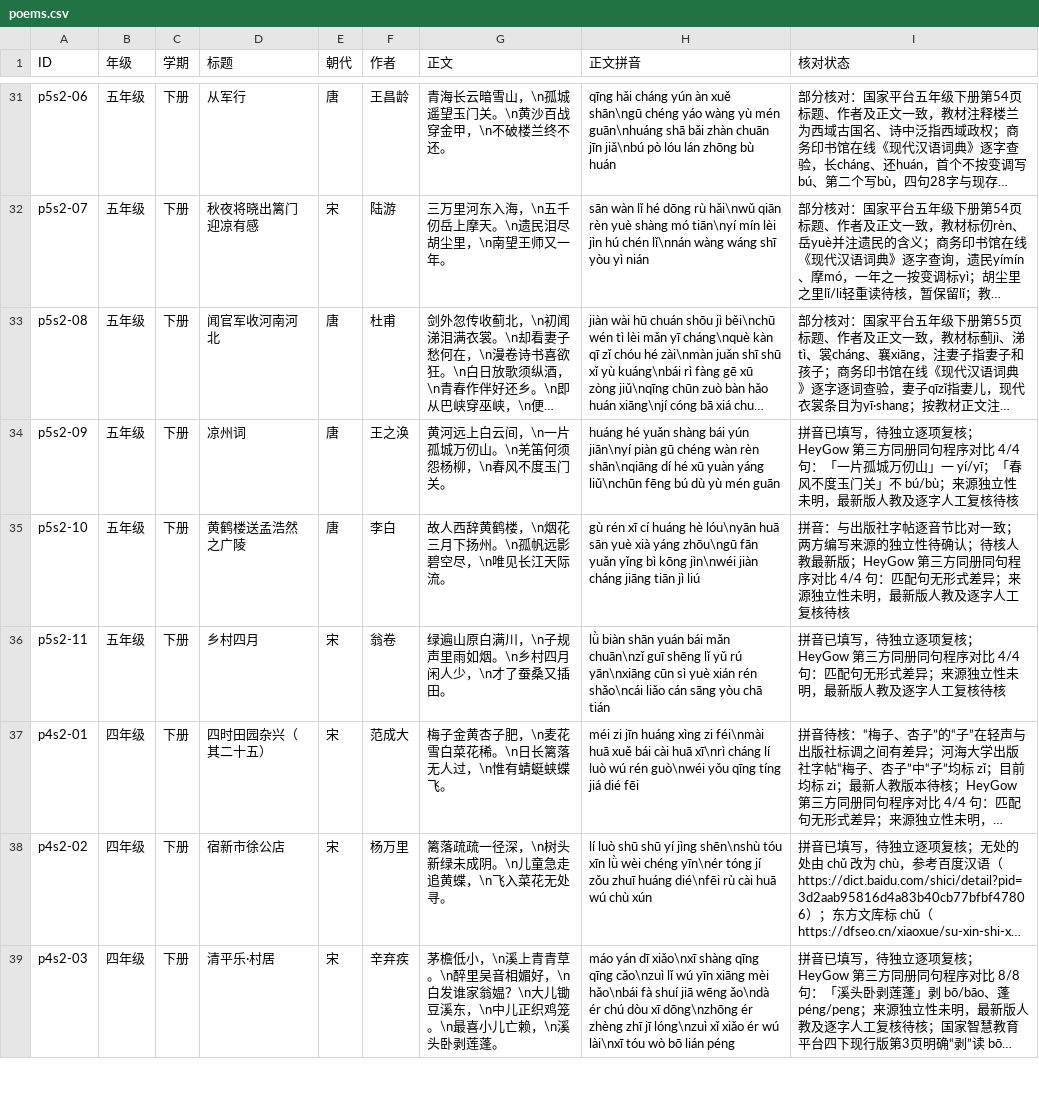
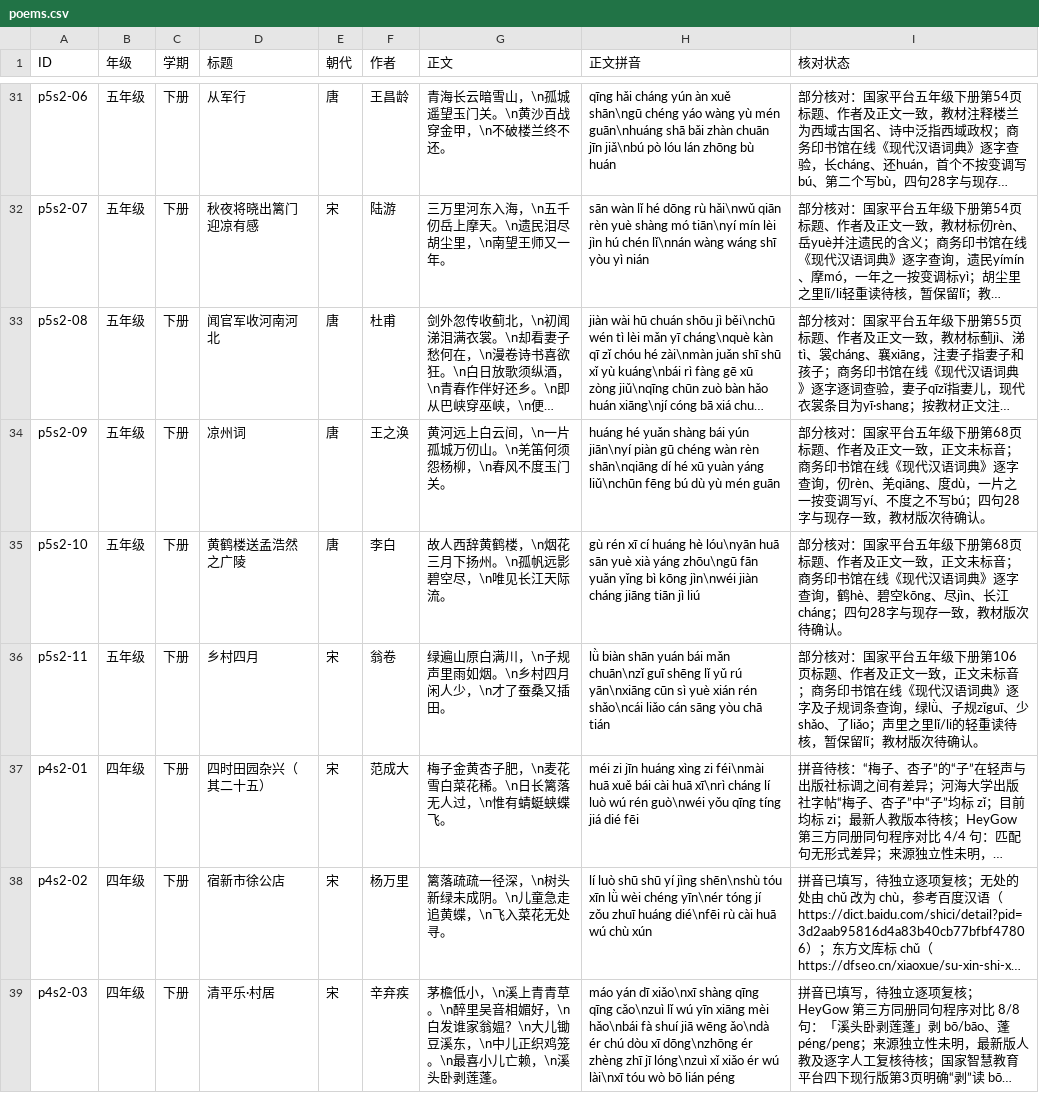
Before and after one commit to meta-learning-lab/rijiyuelei, a CSV file: dist/poems.csv, drawn as a sheet; only a part is shown, gaps mark what is left out; long unchanged cells end in …; the diff names each change by its address in the sheet, - before the commit and + after, or states it on an @@ line.

Commit message:
Review grade five seasonal and farewell poems

```diff
--- a/dist/poems.csv
+++ b/dist/poems.csv
-I34 (核对状态): 拼音已填写，待独立逐项复核；HeyGow 第三方同册同句程序对比 4/4 句：「一片孤城万仞山」一 yí/yī；「春风不度玉门关」不 bú/bù；来源独立性未明，最新版人教及逐字人工复核待核
+I34 (核对状态): 部分核对：国家平台五年级下册第68页标题、作者及正文一致，正文未标音；商务印书馆在线《现代汉语词典》逐字查询，仞rèn、羌qiāng、度dù，一片之一按变调写yí、不度之不写bú；四句28字与现存一致，教材版次待确认。
-I35 (核对状态): 拼音：与出版社字帖逐音节比对一致；两方编写来源的独立性待确认；待核人教最新版；HeyGow 第三方同册同句程序对比 4/4 句：匹配句无形式差异；来源独立性未明，最新版人教及逐字人工复核待核
+I35 (核对状态): 部分核对：国家平台五年级下册第68页标题、作者及正文一致，正文未标音；商务印书馆在线《现代汉语词典》逐字查询，鹤hè、碧空kōng、尽jìn、长江cháng；四句28字与现存一致，教材版次待确认。
-I36 (核对状态): 拼音已填写，待独立逐项复核；HeyGow 第三方同册同句程序对比 4/4 句：匹配句无形式差异；来源独立性未明，最新版人教及逐字人工复核待核
+I36 (核对状态): 部分核对：国家平台五年级下册第106页标题、作者及正文一致，正文未标音；商务印书馆在线《现代汉语词典》逐字及子规词条查询，绿lǜ、子规zǐguī、少shǎo、了liǎo；声里之里lǐ/li的轻重读待核，暂保留lǐ；教材版次待确认。
```
